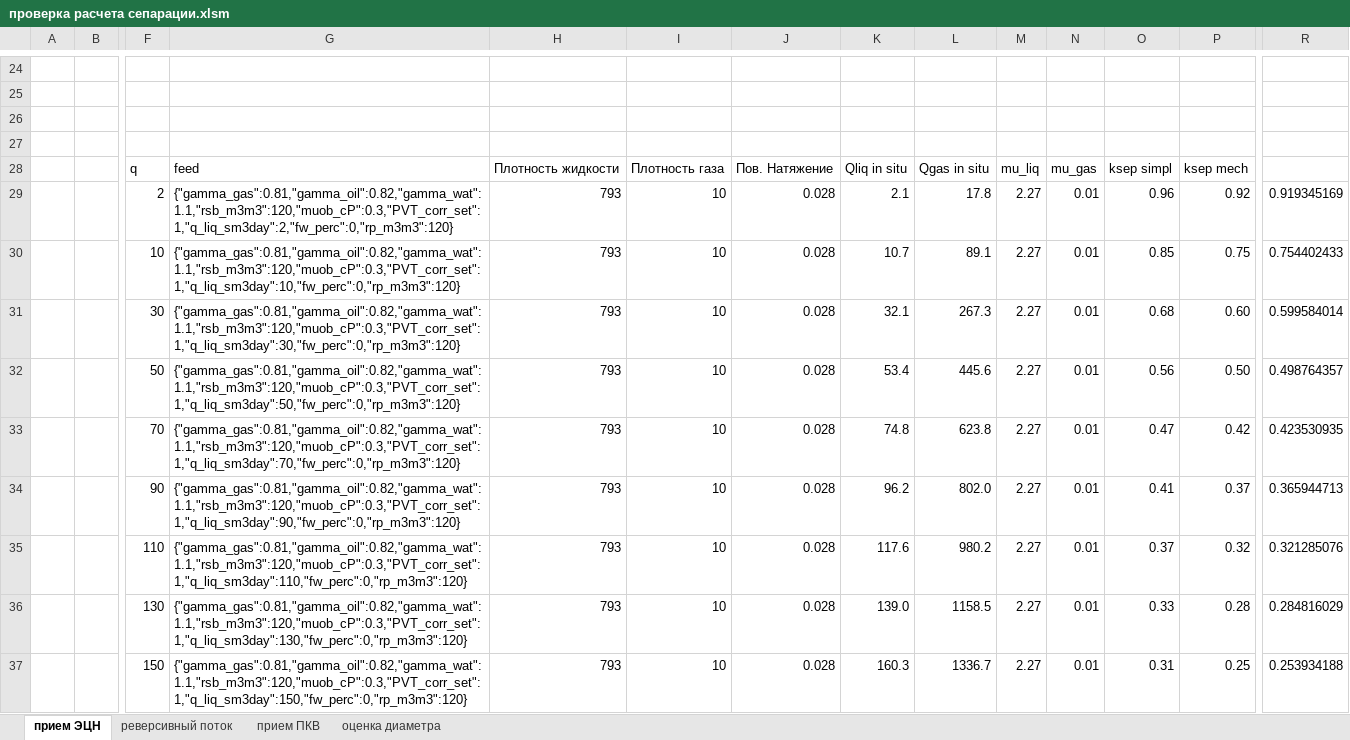
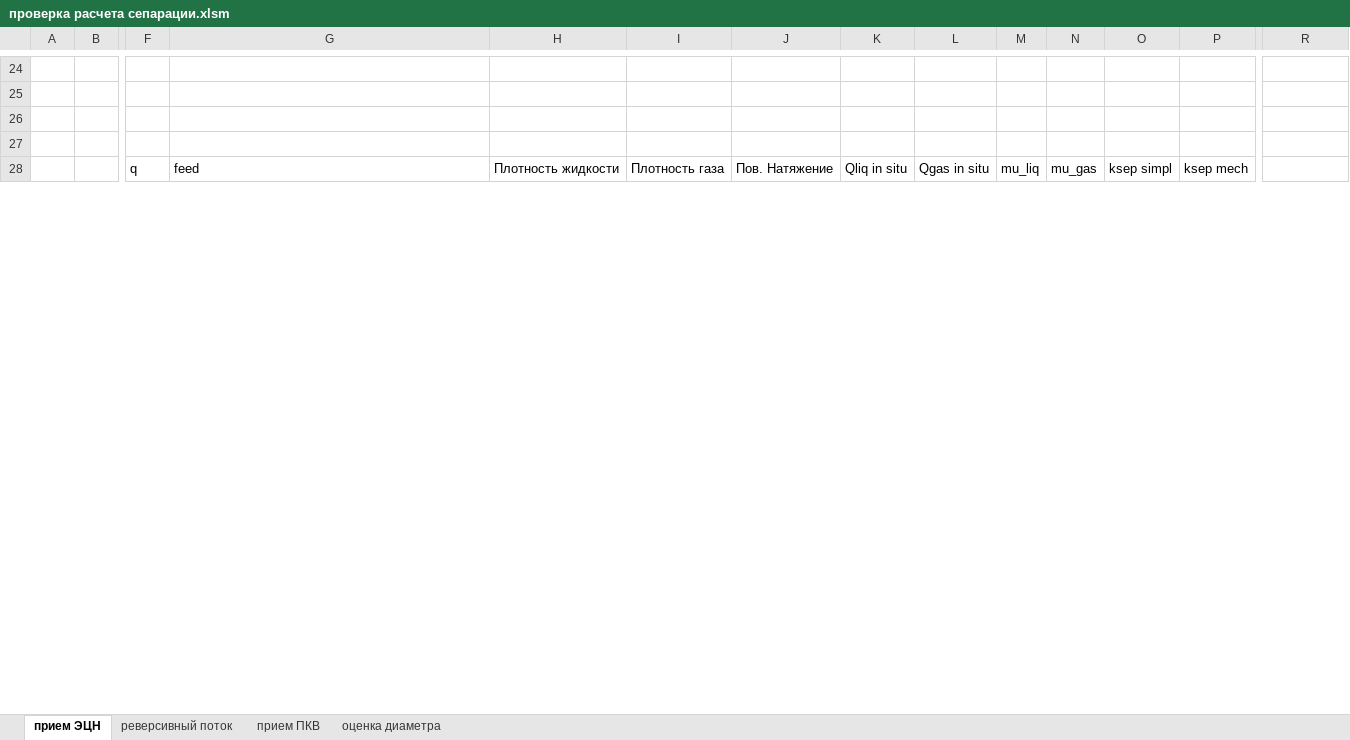
Before and after one commit to unifloc/unifloc_vba, an Excel workbook: sandbox/проверка расчета сепарации.xlsm, sheet прием ЭЦН, drawn as a sheet; only a part is shown, gaps mark what is left out; values as stored, in another font and other column widths than the file's, no borders; charts and pictures not drawn; removed rows and columns are numbered as before the commit, all else as after; rows hold the shown columns only; the diff covers the shown part only; the diff names each change by its address in the sheet, - before the commit and + after, or states it on an @@ line.

```diff
--- a/sandbox/проверка расчета сепарации.xlsm (sheet прием ЭЦН)
+++ b/sandbox/проверка расчета сепарации.xlsm (sheet прием ЭЦН)
-row 29:  |  | 2 | {"gamma_gas":0.81,"gamma_oil":0.82,"gamma_wat":1.1,"rsb_m3m3":120,"muob_cP":0.3,"PVT_corr_set":1,"q_liq_sm3day":2,"fw_perc":0,"rp_m3m3":120} | 793 | 10 | 0.028 | 2.1 | 17.8 | 2.27 | 0.01 | 0.96 | 0.92 | 0.919345169
-row 30:  |  | 10 | {"gamma_gas":0.81,"gamma_oil":0.82,"gamma_wat":1.1,"rsb_m3m3":120,"muob_cP":0.3,"PVT_corr_set":1,"q_liq_sm3day":10,"fw_perc":0,"rp_m3m3":120} | 793 | 10 | 0.028 | 10.7 | 89.1 | 2.27 | 0.01 | 0.85 | 0.75 | 0.754402433
-row 31:  |  | 30 | {"gamma_gas":0.81,"gamma_oil":0.82,"gamma_wat":1.1,"rsb_m3m3":120,"muob_cP":0.3,"PVT_corr_set":1,"q_liq_sm3day":30,"fw_perc":0,"rp_m3m3":120} | 793 | 10 | 0.028 | 32.1 | 267.3 | 2.27 | 0.01 | 0.68 | 0.60 | 0.599584014
-row 32:  |  | 50 | {"gamma_gas":0.81,"gamma_oil":0.82,"gamma_wat":1.1,"rsb_m3m3":120,"muob_cP":0.3,"PVT_corr_set":1,"q_liq_sm3day":50,"fw_perc":0,"rp_m3m3":120} | 793 | 10 | 0.028 | 53.4 | 445.6 | 2.27 | 0.01 | 0.56 | 0.50 | 0.498764357
-row 33:  |  | 70 | {"gamma_gas":0.81,"gamma_oil":0.82,"gamma_wat":1.1,"rsb_m3m3":120,"muob_cP":0.3,"PVT_corr_set":1,"q_liq_sm3day":70,"fw_perc":0,"rp_m3m3":120} | 793 | 10 | 0.028 | 74.8 | 623.8 | 2.27 | 0.01 | 0.47 | 0.42 | 0.423530935
-row 34:  |  | 90 | {"gamma_gas":0.81,"gamma_oil":0.82,"gamma_wat":1.1,"rsb_m3m3":120,"muob_cP":0.3,"PVT_corr_set":1,"q_liq_sm3day":90,"fw_perc":0,"rp_m3m3":120} | 793 | 10 | 0.028 | 96.2 | 802.0 | 2.27 | 0.01 | 0.41 | 0.37 | 0.365944713
-row 35:  |  | 110 | {"gamma_gas":0.81,"gamma_oil":0.82,"gamma_wat":1.1,"rsb_m3m3":120,"muob_cP":0.3,"PVT_corr_set":1,"q_liq_sm3day":110,"fw_perc":0,"rp_m3m3":120} | 793 | 10 | 0.028 | 117.6 | 980.2 | 2.27 | 0.01 | 0.37 | 0.32 | 0.321285076
-row 36:  |  | 130 | {"gamma_gas":0.81,"gamma_oil":0.82,"gamma_wat":1.1,"rsb_m3m3":120,"muob_cP":0.3,"PVT_corr_set":1,"q_liq_sm3day":130,"fw_perc":0,"rp_m3m3":120} | 793 | 10 | 0.028 | 139.0 | 1158.5 | 2.27 | 0.01 | 0.33 | 0.28 | 0.284816029
-row 37:  |  | 150 | {"gamma_gas":0.81,"gamma_oil":0.82,"gamma_wat":1.1,"rsb_m3m3":120,"muob_cP":0.3,"PVT_corr_set":1,"q_liq_sm3day":150,"fw_perc":0,"rp_m3m3":120} | 793 | 10 | 0.028 | 160.3 | 1336.7 | 2.27 | 0.01 | 0.31 | 0.25 | 0.253934188
```
Also changed, not shown: 21 added rows, 12 removed rows and 61 edited cells elsewhere in this sheet, sheet прием ПКВ, sheet реверсивный поток, charts or pictures, 2 other files.
